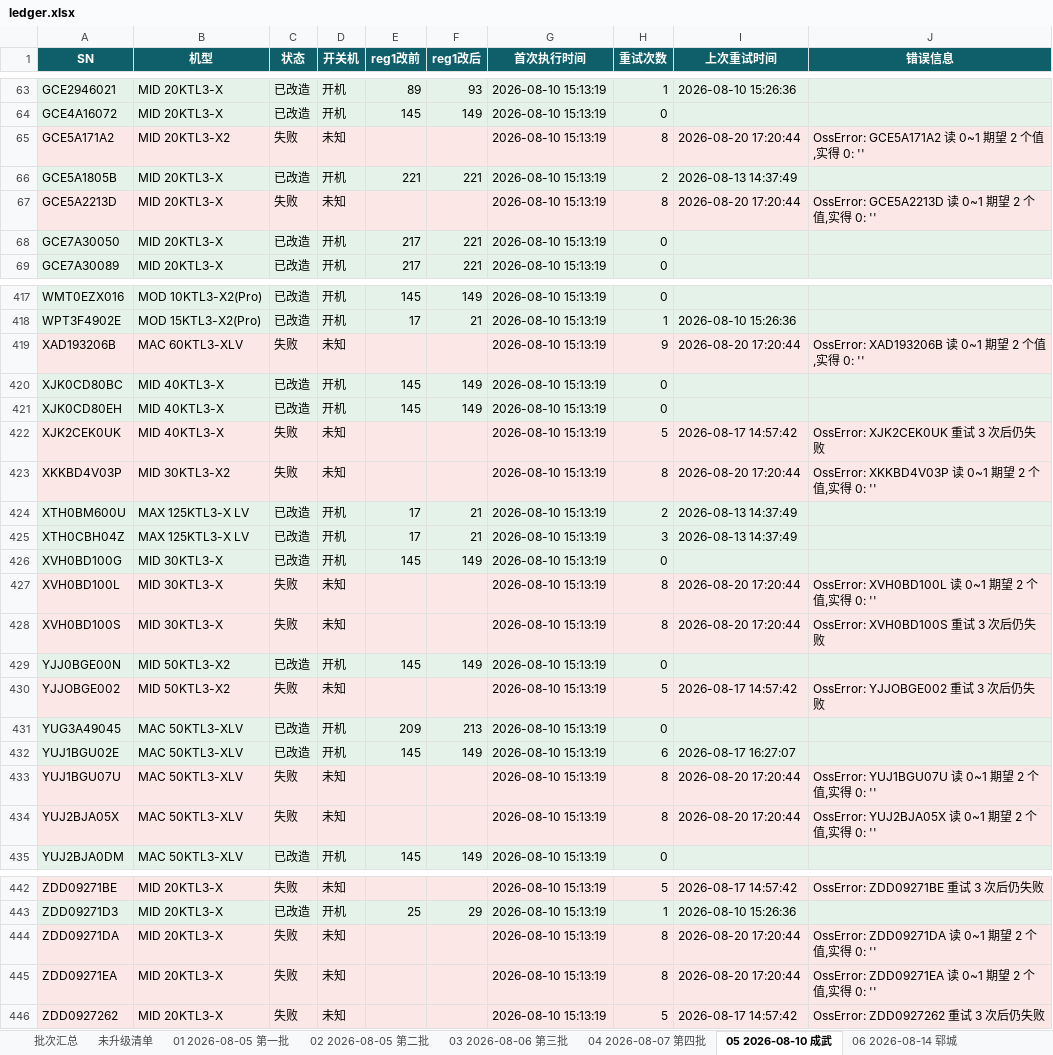
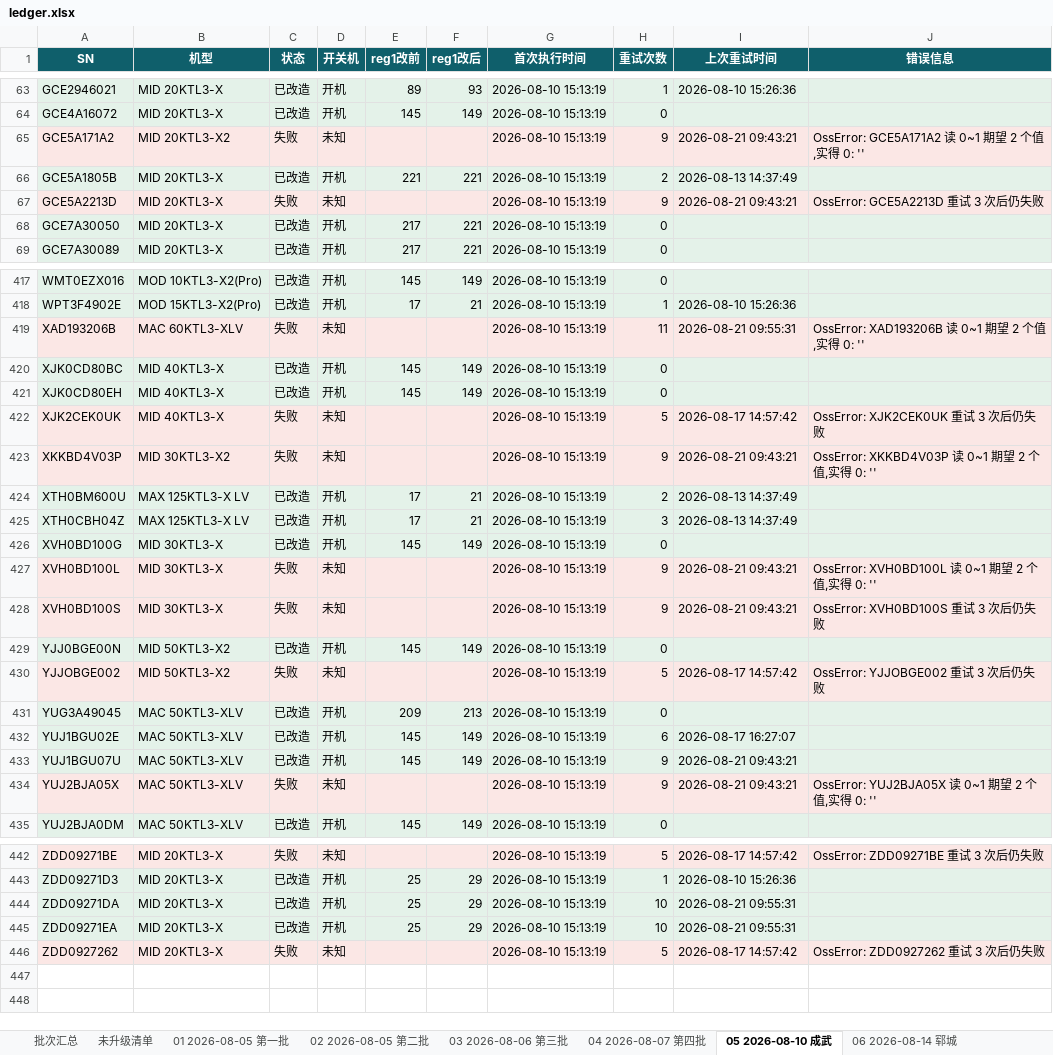
Before and after one commit to Lomolanisgo/Growatt-SGCCSD, an Excel workbook: ledger.xlsx, sheet 05 2026-08-10 成武, drawn as a sheet; only a part is shown, gaps mark what is left out; values as stored, in another font and other column widths than the file's, no borders; the diff covers the shown part only; the diff names each change by its address in the sheet, - before the commit and + after, or states it on an @@ line.

```diff
--- a/ledger.xlsx (sheet 05 2026-08-10 成武)
+++ b/ledger.xlsx (sheet 05 2026-08-10 成武)
-H65 (重试次数): 8
+H65 (重试次数): 9
-I65 (上次重试时间): 2026-08-20 17:20:44
+I65 (上次重试时间): 2026-08-21 09:43:21
-H67 (重试次数): 8
+H67 (重试次数): 9
-I67 (上次重试时间): 2026-08-20 17:20:44
+I67 (上次重试时间): 2026-08-21 09:43:21
-J67 (错误信息): OssError: GCE5A2213D 读 0~1 期望 2 个值,实得 0: ''
+J67 (错误信息): OssError: GCE5A2213D 重试 3 次后仍失败
-H419 (重试次数): 9
+H419 (重试次数): 11
-I419 (上次重试时间): 2026-08-20 17:20:44
+I419 (上次重试时间): 2026-08-21 09:55:31
-H423 (重试次数): 8
+H423 (重试次数): 9
-I423 (上次重试时间): 2026-08-20 17:20:44
+I423 (上次重试时间): 2026-08-21 09:43:21
-H427:H428 (重试次数): 8
+H427:H428 (重试次数): 9
-I427:I428 (上次重试时间): 2026-08-20 17:20:44
+I427:I428 (上次重试时间): 2026-08-21 09:43:21
-C433 (状态): 失败
+C433 (状态): 已改造
-D433 (开关机): 未知
+D433 (开关机): 开机
-E433 (reg1改前): (empty)
+E433 (reg1改前): 145
-F433 (reg1改后): (empty)
+F433 (reg1改后): 149
-H433:H434 (重试次数): 8
+H433:H434 (重试次数): 9
-I433:I434 (上次重试时间): 2026-08-20 17:20:44
+I433:I434 (上次重试时间): 2026-08-21 09:43:21
-J433 (错误信息): OssError: YUJ1BGU07U 读 0~1 期望 2 个值,实得 0: ''
+J433 (错误信息): (empty)
-C444:C445 (状态): 失败
+C444:C445 (状态): 已改造
-D444:D445 (开关机): 未知
+D444:D445 (开关机): 开机
-E444:E445 (reg1改前): (empty)
+E444:E445 (reg1改前): 25
-F444:F445 (reg1改后): (empty)
+F444:F445 (reg1改后): 29
-H444:H445 (重试次数): 8
+H444:H445 (重试次数): 10
-I444:I445 (上次重试时间): 2026-08-20 17:20:44
+I444:I445 (上次重试时间): 2026-08-21 09:55:31
-J444 (错误信息): OssError: ZDD09271DA 读 0~1 期望 2 个值,实得 0: ''
+J444 (错误信息): (empty)
-J445 (错误信息): OssError: ZDD09271EA 读 0~1 期望 2 个值,实得 0: ''
+J445 (错误信息): (empty)
```
Also changed, not shown: 35 edited cells elsewhere in this sheet, sheet 未升级清单, sheet 12 2026-08-20 岱岳, sheet 13 2026-08-20 新泰, sheet 14 2026-08-20 肥城, sheet 16 2026-08-20 东平, sheet 17 2026-08-20 泰山, 12 more sheets, 1 other file.
